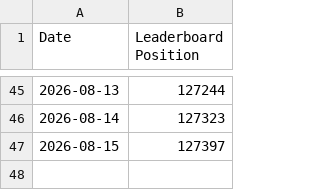
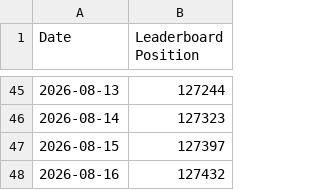
Before and after one commit to skwhnvr/gd-stat-tracker, a CSV file: gd_rank_history.csv, drawn as a sheet; only a part is shown, gaps mark what is left out; the diff names each change by its address in the sheet, - before the commit and + after, or states it on an @@ line.

```diff
--- a/gd_rank_history.csv
+++ b/gd_rank_history.csv
+row 48: 2026-08-16 | 127432
```
Also changed, not shown: 1 other file.
